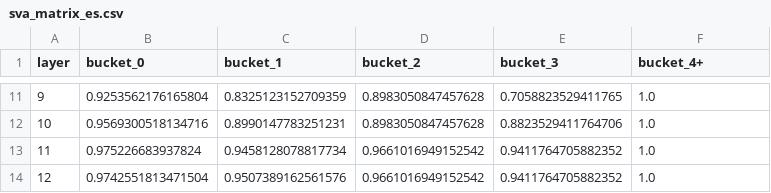
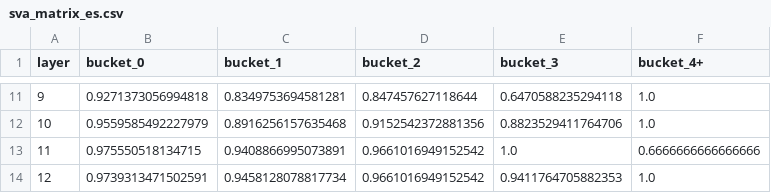
Before and after one commit to jakomycat/does-beto-learn-like-bert, a CSV file: results/csv/sva_matrix_es.csv, drawn as a sheet; only a part is shown, gaps mark what is left out; the diff covers the shown part only.

```diff
--- a/results/csv/sva_matrix_es.csv
+++ b/results/csv/sva_matrix_es.csv
@@ -11,4 +11,4 @@ layer,bucket_0,bucket_1,bucket_2,bucket_3,bucket_4+
-9,0.9253562176165804,0.8325123152709359,0.8983050847457628,0.7058823529411765,1.0
-10,0.9569300518134716,0.8990147783251231,0.8983050847457628,0.8823529411764706,1.0
-11,0.975226683937824,0.9458128078817734,0.9661016949152542,0.9411764705882352,1.0
-12,0.9742551813471504,0.9507389162561576,0.9661016949152542,0.9411764705882352,1.0
+9,0.9271373056994818,0.8349753694581281,0.847457627118644,0.6470588235294118,1.0
+10,0.9559585492227979,0.8916256157635468,0.9152542372881356,0.8823529411764706,1.0
+11,0.975550518134715,0.9408866995073891,0.9661016949152542,1.0,0.6666666666666666
+12,0.9739313471502591,0.9458128078817734,0.9661016949152542,0.9411764705882353,1.0
```
Also changed, not shown: 32 edited cells elsewhere in this file.
